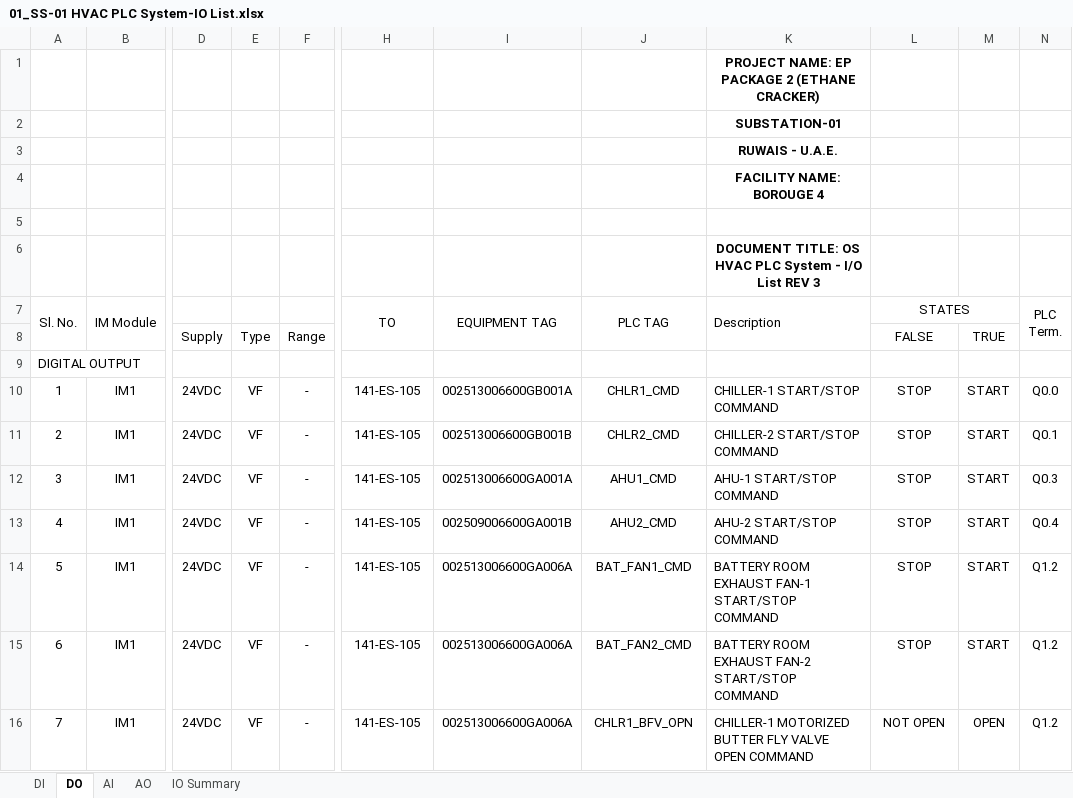
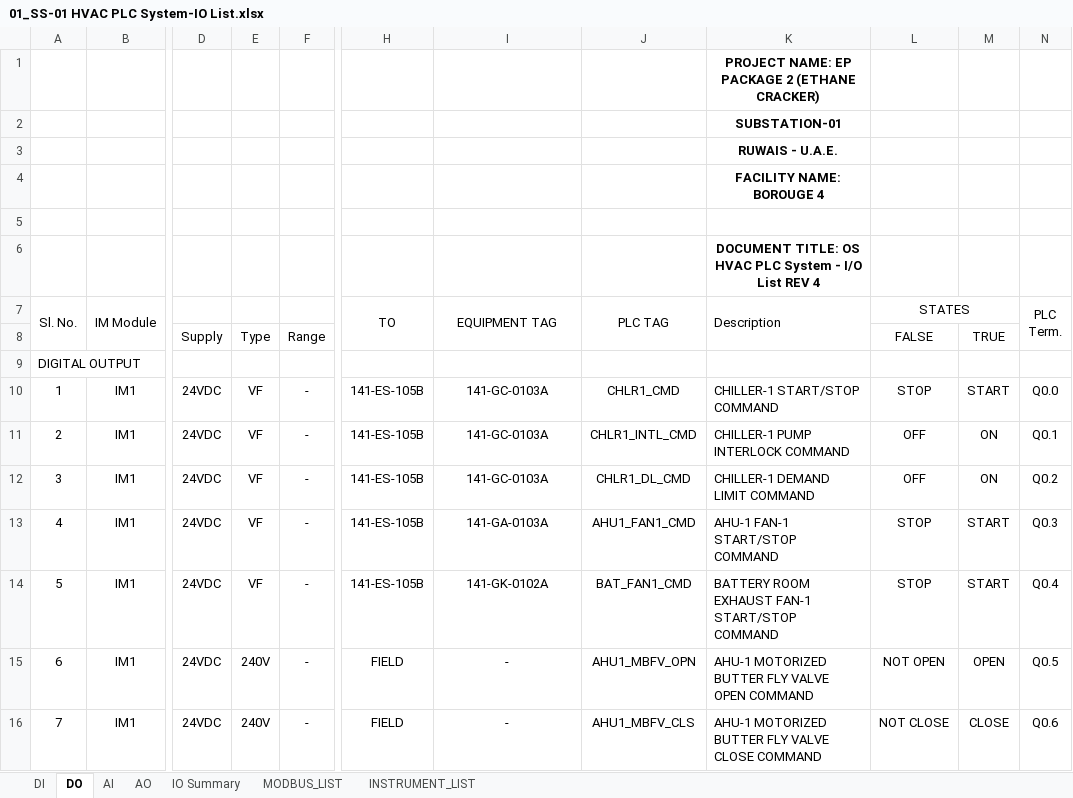
Before and after one commit to amgo85/B4-i_o_List, an Excel workbook: 01_SS-01 HVAC PLC System-IO List.xlsx, sheet DO, drawn as a sheet; only a part is shown, gaps mark what is left out; values as stored, in another font and other column widths than the file's, no borders; charts and pictures not drawn; the diff covers the shown part only; the diff names each change by its address in the sheet, - before the commit and + after, or states it on an @@ line.

```diff
--- a/01_SS-01 HVAC PLC System-IO List.xlsx (sheet DO)
+++ b/01_SS-01 HVAC PLC System-IO List.xlsx (sheet DO)
+sheet tab: MODBUS_LIST
+sheet tab: INSTRUMENT_LIST
-K6 (Description): …List REV 3
+K6 (Description): …List REV 4
-H10:H14 (TO): 141-ES-105
+H10:H14 (TO): 141-ES-105B
-I10 (EQUIPMENT TAG): 002513006600GB001A
+I10 (EQUIPMENT TAG): 141-GC-0103A
-I11 (EQUIPMENT TAG): 002513006600GB001B
+I11 (EQUIPMENT TAG): 141-GC-0103A
-J11 (PLC TAG): CHLR2_CMD
+J11 (PLC TAG): CHLR1_INTL_CMD
-K11 (Description): CHILLER-2 START/STOP COMMAND
+K11 (Description): CHILLER-1 PUMP INTERLOCK COMMAND
-L11:L12 (STATES): STOP
+L11:L12 (STATES): OFF
-M11:M12: START
+M11:M12: ON
-I12 (EQUIPMENT TAG): 002513006600GA001A
+I12 (EQUIPMENT TAG): 141-GC-0103A
-J12 (PLC TAG): AHU1_CMD
+J12 (PLC TAG): CHLR1_DL_CMD
-K12 (Description): AHU-1 START/STOP COMMAND
+K12 (Description): CHILLER-1 DEMAND LIMIT COMMAND
-N12 (PLC Term.): Q0.3
+N12 (PLC Term.): Q0.2
-I13 (EQUIPMENT TAG): 002509006600GA001B
+I13 (EQUIPMENT TAG): 141-GA-0103A
-J13 (PLC TAG): AHU2_CMD
+J13 (PLC TAG): AHU1_FAN1_CMD
-K13 (Description): AHU-2 START/STOP COMMAND
+K13 (Description): AHU-1 FAN-1 START/STOP COMMAND
-N13 (PLC Term.): Q0.4
+N13 (PLC Term.): Q0.3
-I14 (EQUIPMENT TAG): 002513006600GA006A
+I14 (EQUIPMENT TAG): 141-GK-0102A
-N14 (PLC Term.): Q1.2
+N14 (PLC Term.): Q0.4
-E15:E16: VF
+E15:E16: 240V
-H15:H16 (TO): 141-ES-105
+H15:H16 (TO): FIELD
-I15:I16 (EQUIPMENT TAG): 002513006600GA006A
+I15:I16 (EQUIPMENT TAG): -
-J15 (PLC TAG): BAT_FAN2_CMD
+J15 (PLC TAG): AHU1_MBFV_OPN
-K15 (Description): BATTERY ROOM EXHAUST FAN-2 START/STOP COMMAND
+K15 (Description): AHU-1 MOTORIZED BUTTER FLY VALVE OPEN COMMAND
-L15 (STATES): STOP
+L15 (STATES): NOT OPEN
-M15: START
+M15: OPEN
-N15 (PLC Term.): Q1.2
+N15 (PLC Term.): Q0.5
-J16 (PLC TAG): CHLR1_BFV_OPN
+J16 (PLC TAG): AHU1_MBFV_CLS
-K16 (Description): CHILLER-1 MOTORIZED BUTTER FLY VALVE OPEN COMMAND
+K16 (Description): AHU-1 MOTORIZED BUTTER FLY VALVE CLOSE COMMAND
-L16 (STATES): NOT OPEN
+L16 (STATES): NOT CLOSE
-M16: OPEN
+M16: CLOSE
-N16 (PLC Term.): Q1.2
+N16 (PLC Term.): Q0.6
```
Also changed, not shown: 419 edited cells and cell formats elsewhere in this sheet, sheet DI, sheet AI, sheet AO, sheet IO Summary, 02_SS-02 HVAC PLC System-IO List.xlsx, 03_OS HVAC PLC System-IO List.xlsx.
